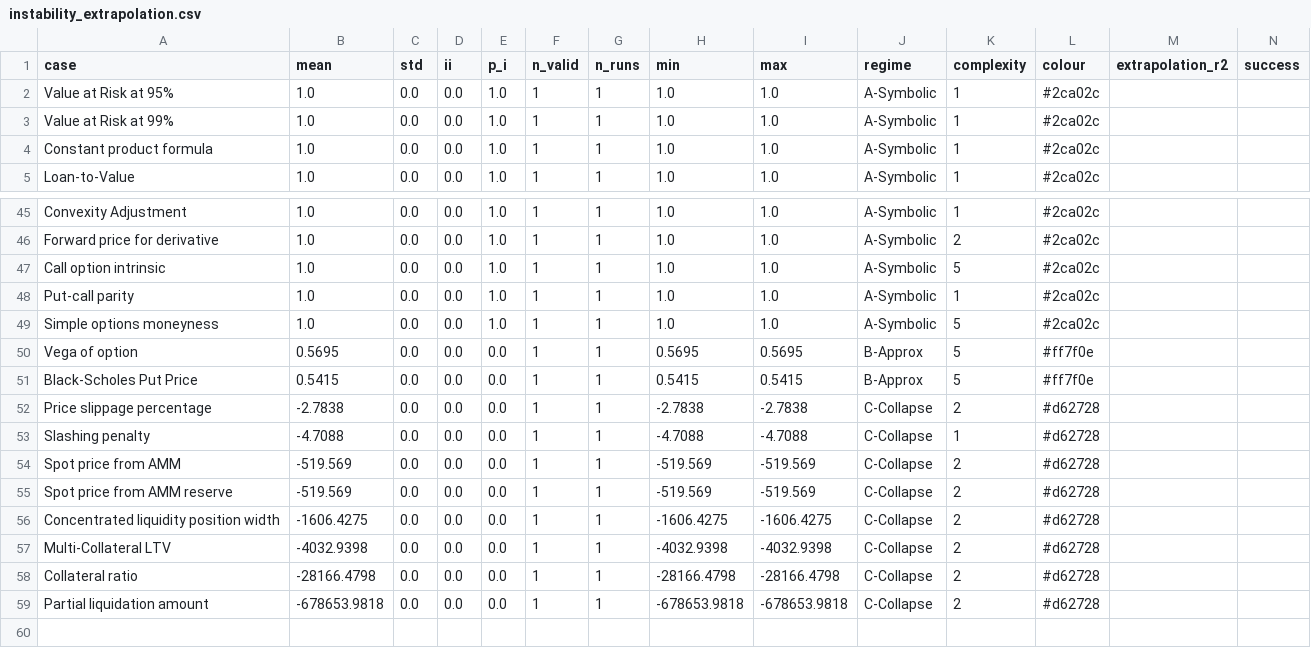
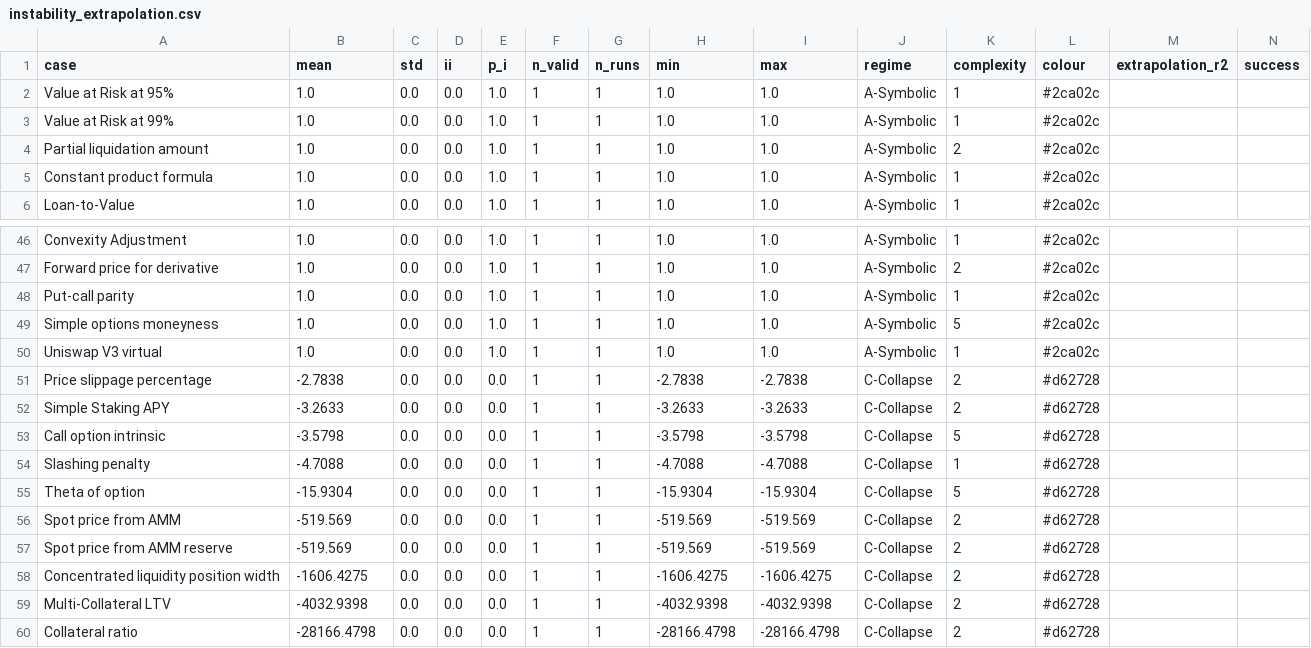
Before and after one commit to sednabcn/LLM-HypatiaX-DEV, a CSV file: figures/instability_extrapolation.csv, drawn as a sheet; only a part is shown, gaps mark what is left out; removed rows and columns are numbered as before the commit, all else as after; rows hold the shown columns only; the diff names each change by its address in the sheet, - before the commit and + after, or states it on an @@ line.

```diff
--- a/figures/instability_extrapolation.csv
+++ b/figures/instability_extrapolation.csv
+row 4: Partial liquidation amount | 1.0 | 0.0 | 0.0 | 1.0 | 1 | 1 | 1.0 | 1.0 | A-Symbolic | 2 | #2ca02c
-row 47: Call option intrinsic | 1.0 | 0.0 | 0.0 | 1.0 | 1 | 1 | 1.0 | 1.0 | A-Symbolic | 5 | #2ca02c
-row 50: Vega of option | 0.5695 | 0.0 | 0.0 | 0.0 | 1 | 1 | 0.5695 | 0.5695 | B-Approx | 5 | #ff7f0e
-row 51: Black-Scholes Put Price | 0.5415 | 0.0 | 0.0 | 0.0 | 1 | 1 | 0.5415 | 0.5415 | B-Approx | 5 | #ff7f0e
+row 50: Uniswap V3 virtual | 1.0 | 0.0 | 0.0 | 1.0 | 1 | 1 | 1.0 | 1.0 | A-Symbolic | 1 | #2ca02c
+row 52: Simple Staking APY | -3.2633 | 0.0 | 0.0 | 0.0 | 1 | 1 | -3.2633 | -3.2633 | C-Collapse | 2 | #d62728
+row 53: Call option intrinsic | -3.5798 | 0.0 | 0.0 | 0.0 | 1 | 1 | -3.5798 | -3.5798 | C-Collapse | 5 | #d62728
+row 55: Theta of option | -15.9304 | 0.0 | 0.0 | 0.0 | 1 | 1 | -15.9304 | -15.9304 | C-Collapse | 5 | #d62728
-row 59: Partial liquidation amount | -678653.9818 | 0.0 | 0.0 | 0.0 | 1 | 1 | -678653.9818 | -678653.9818 | C-Collapse | 2 | #d62728
```
Also changed, not shown: figures/instability_analysis.csv, 9 other files.
